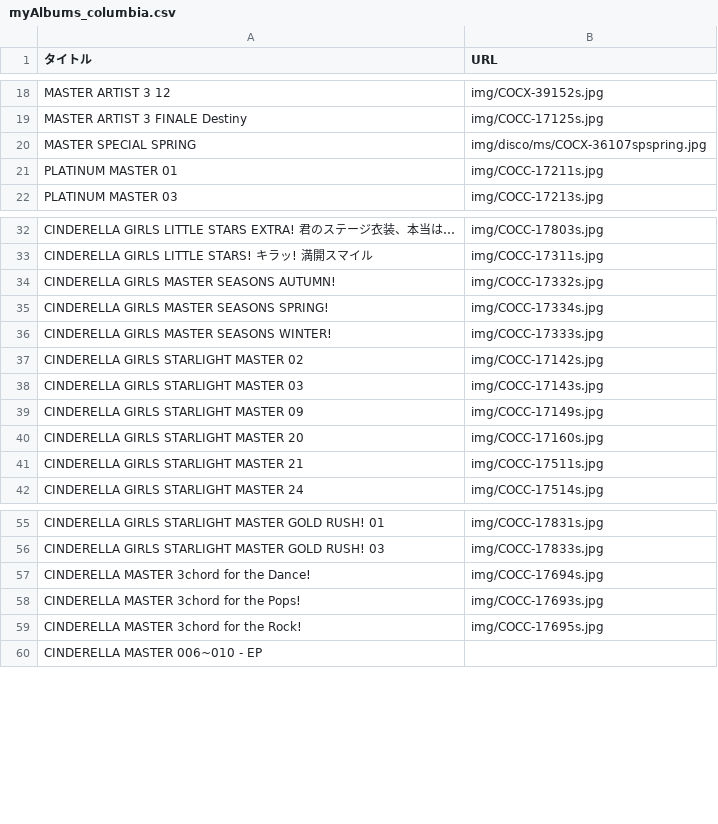
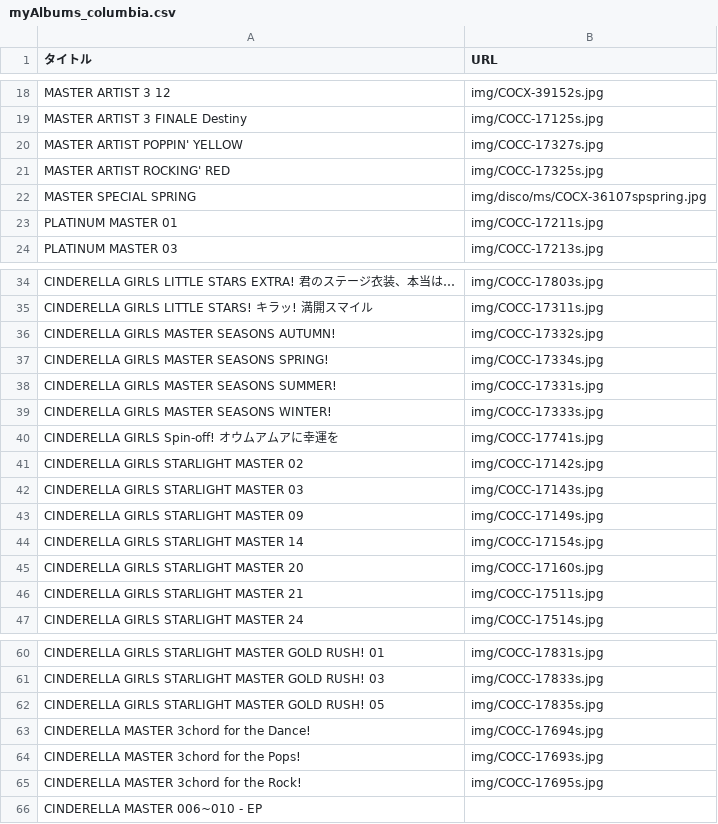
Before and after one commit to shibuhan/IdolMasterAlbum, a CSV file: myAlbums_columbia.csv, drawn as a sheet; only a part is shown, gaps mark what is left out; the diff names each change by its address in the sheet, - before the commit and + after, or states it on an @@ line.

```diff
--- a/myAlbums_columbia.csv
+++ b/myAlbums_columbia.csv
+row 20: MASTER ARTIST POPPIN' YELLOW | img/COCC-17327s.jpg
+row 21: MASTER ARTIST ROCKING' RED | img/COCC-17325s.jpg
+row 38: CINDERELLA GIRLS MASTER SEASONS SUMMER! | img/COCC-17331s.jpg
+row 40: CINDERELLA GIRLS Spin-off! オウムアムアに幸運を | img/COCC-17741s.jpg
+row 44: CINDERELLA GIRLS STARLIGHT MASTER 14 | img/COCC-17154s.jpg
+row 62: CINDERELLA GIRLS STARLIGHT MASTER GOLD RUSH! 05 | img/COCC-17835s.jpg
```
Also changed, not shown: myAlbums_lantis.csv.
